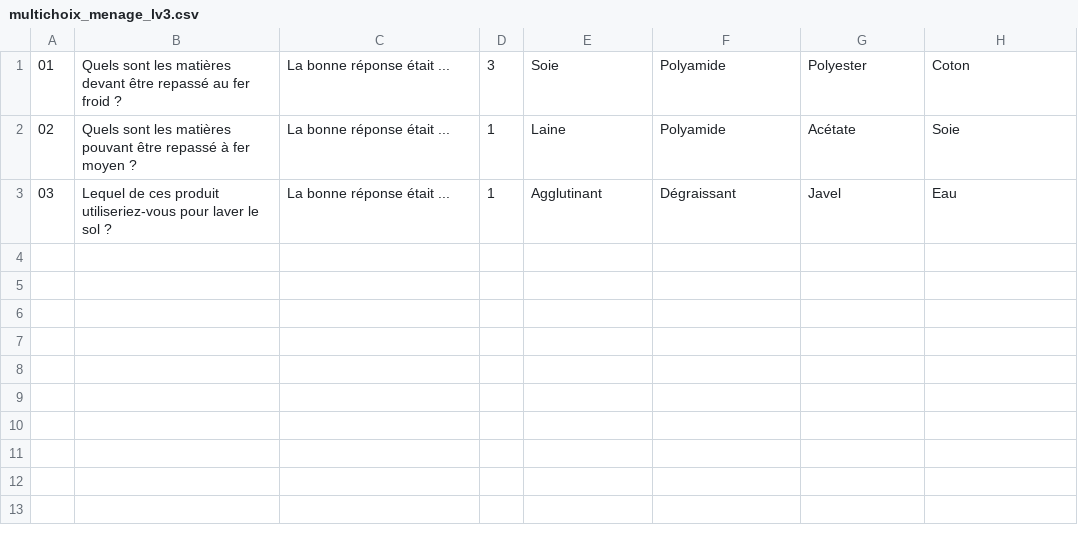
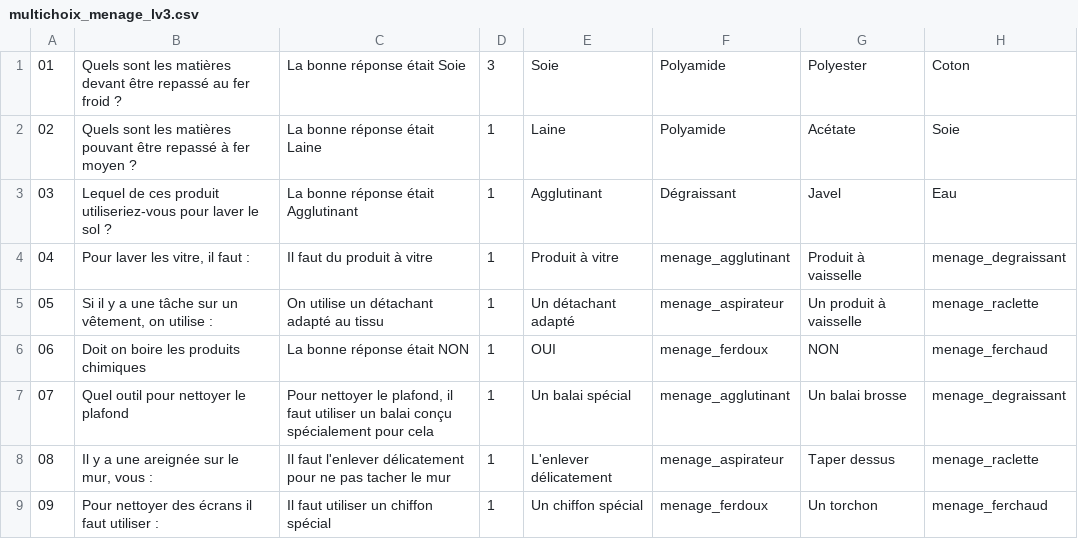
Before and after one commit to microSoftware/TipTopFormation2, a CSV file: res/raw/multichoix_menage_lv3.csv, drawn as a sheet.

```diff
--- a/res/raw/multichoix_menage_lv3.csv
+++ b/res/raw/multichoix_menage_lv3.csv
@@ -1,3 +1,9 @@
-01;Quels sont les matières devant être repassé au fer froid ?;La bonne réponse était ...;3;Soie;Polyamide;Polyester;Coton
-02;Quels sont les matières pouvant être repassé à fer moyen ?;La bonne réponse était ...;1;Laine;Polyamide;Acétate;Soie
-03;Lequel de ces produit utiliseriez-vous pour laver le sol ?;La bonne réponse était ...;1;Agglutinant;Dégraissant;Javel;Eau;
+01;Quels sont les matières devant être repassé au fer froid ?;La bonne réponse était Soie;3;Soie;Polyamide;Polyester;Coton
+02;Quels sont les matières pouvant être repassé à fer moyen ?;La bonne réponse était Laine;1;Laine;Polyamide;Acétate;Soie
+03;Lequel de ces produit utiliseriez-vous pour laver le sol ?;La bonne réponse était Agglutinant;1;Agglutinant;Dégraissant;Javel;Eau;
+04;Pour laver les vitre, il faut :;Il faut du produit à vitre;1;Produit à vitre;menage_agglutinant;Produit à vaisselle;menage_degraissant
+05;Si il y a une tâche sur un vêtement, on utilise :;On utilise un détachant adapté au tissu;1;Un détachant adapté;menage_aspirateur;Un produit à vaisselle;menage_raclette
+06;Doit on boire les produits chimiques;La bonne réponse était NON;1;OUI;menage_ferdoux;NON;menage_ferchaud
+07;Quel outil pour nettoyer le plafond;Pour nettoyer le plafond, il faut utiliser un balai conçu spécialement pour cela;1;Un balai spécial;menage_agglutinant;Un balai brosse;menage_degraissant
+08;Il y a une areignée sur le mur, vous :;Il faut l'enlever délicatement pour ne pas tacher le mur;1;L'enlever délicatement;menage_aspirateur;Taper dessus;menage_raclette
+09;Pour nettoyer des écrans il faut utiliser :;Il faut utiliser un chiffon spécial;1;Un chiffon spécial;menage_ferdoux;Un torchon;menage_ferchaud
```
Also changed, not shown: res/raw/multichoix_menage_lv1.csv, res/raw/multichoix_menage_lv2.csv, 48 other files.
